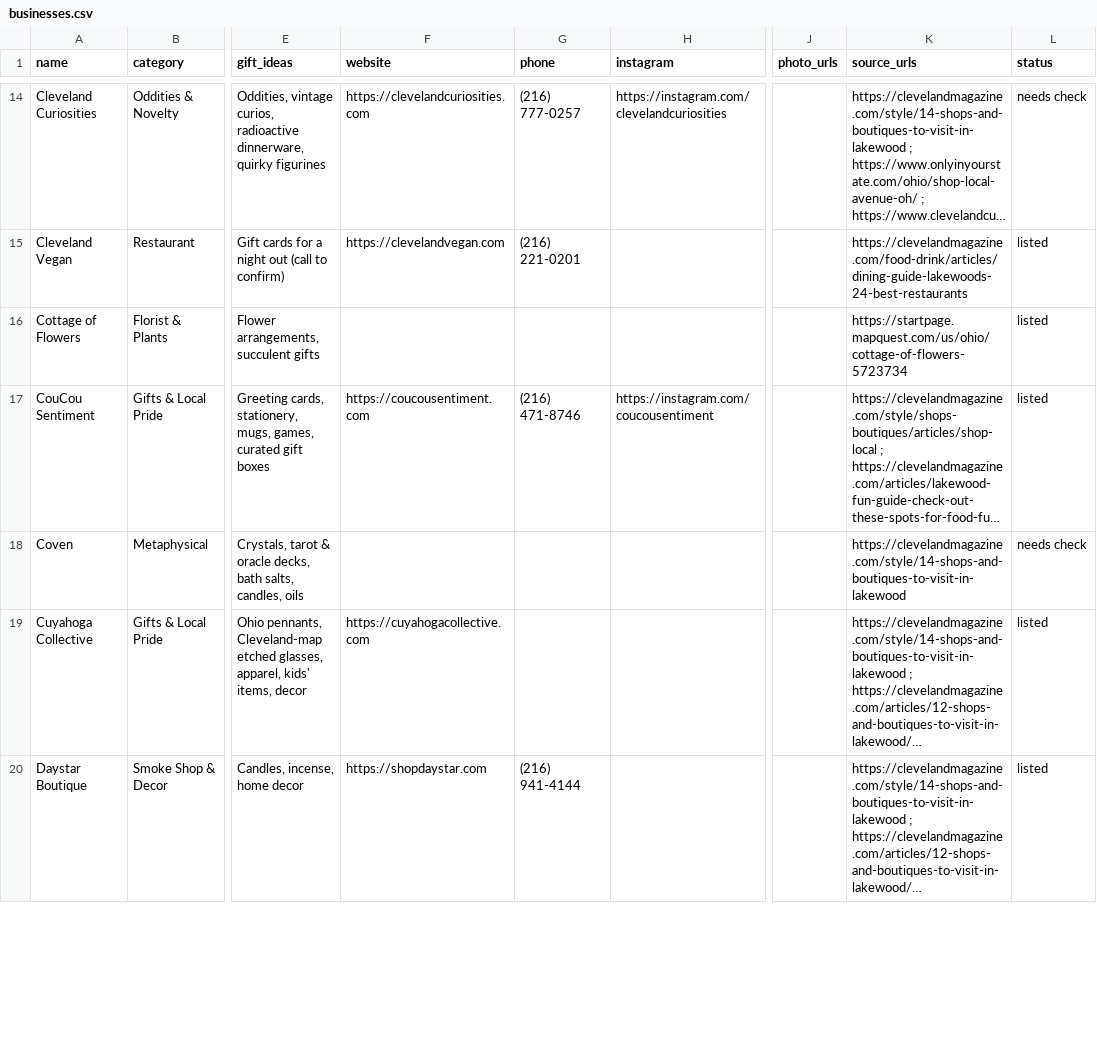
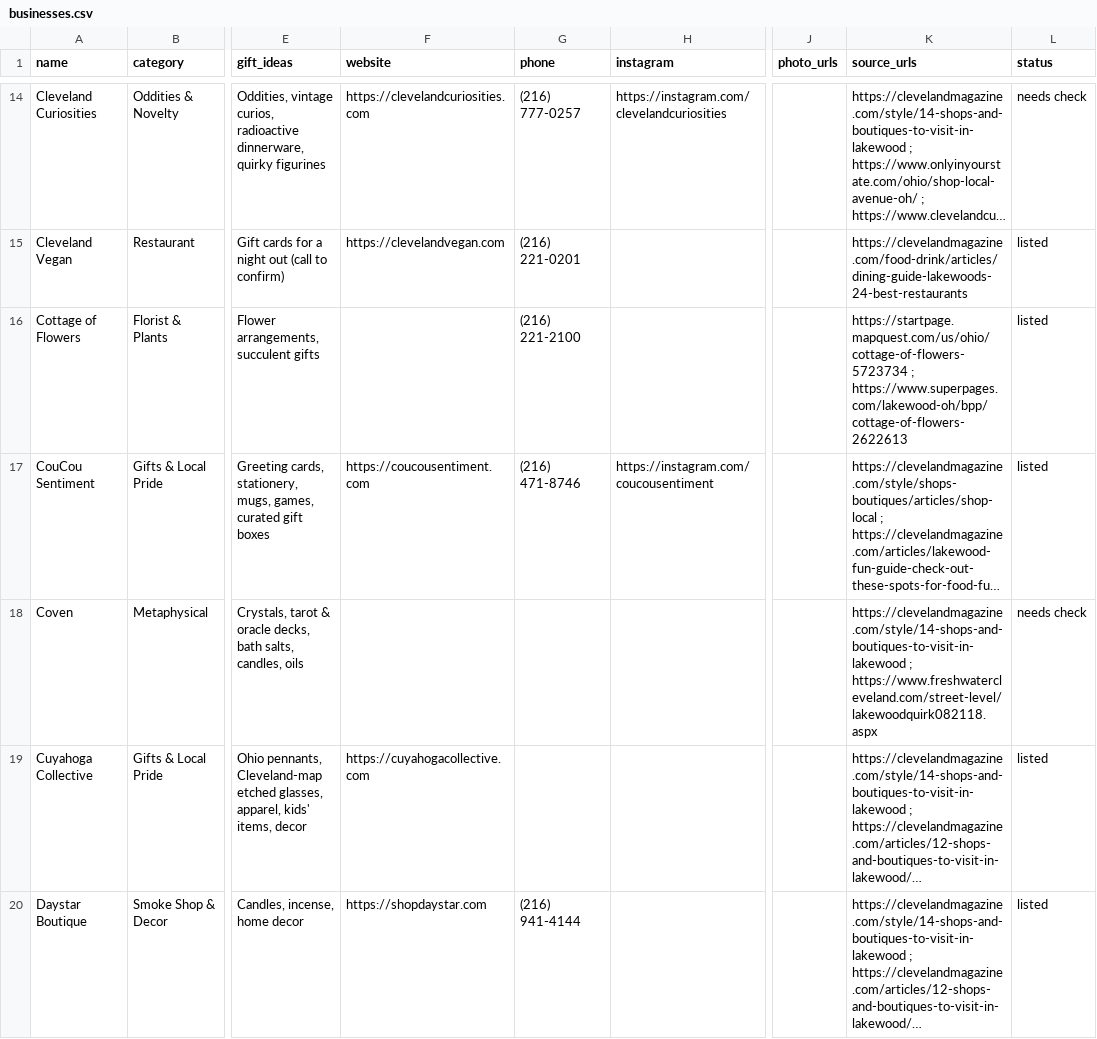
Before and after one commit to kskogsholm12/lakewood-shops, a CSV file: data/businesses.csv, drawn as a sheet; only a part is shown, gaps mark what is left out; long unchanged cells end in …; the diff covers the shown part only; the diff names each change by its address in the sheet, - before the commit and + after, or states it on an @@ line.

```diff
--- a/data/businesses.csv
+++ b/data/businesses.csv
-G16 (phone): (empty)
+G16 (phone): (216) 221-2100
-K16 (source_urls): https://startpage.mapquest.com/us/ohio/cottage-of-flowers-5723734
+K16 (source_urls): https://startpage.mapquest.com/us/ohio/cottage-of-flowers-5723734 ; https://www.superpages.com/lakewood-oh/bpp/cottage-of-flowers-2622613
-K18 (source_urls): https://clevelandmagazine.com/style/14-shops-and-boutiques-to-visit-in-lakewood
+K18 (source_urls): https://clevelandmagazine.com/style/14-shops-and-boutiques-to-visit-in-lakewood ; https://www.freshwatercleveland.com/street-level/lakewoodquirk082118.aspx
```
Also changed, not shown: 31 edited cells elsewhere in this file, data/photos.csv.
